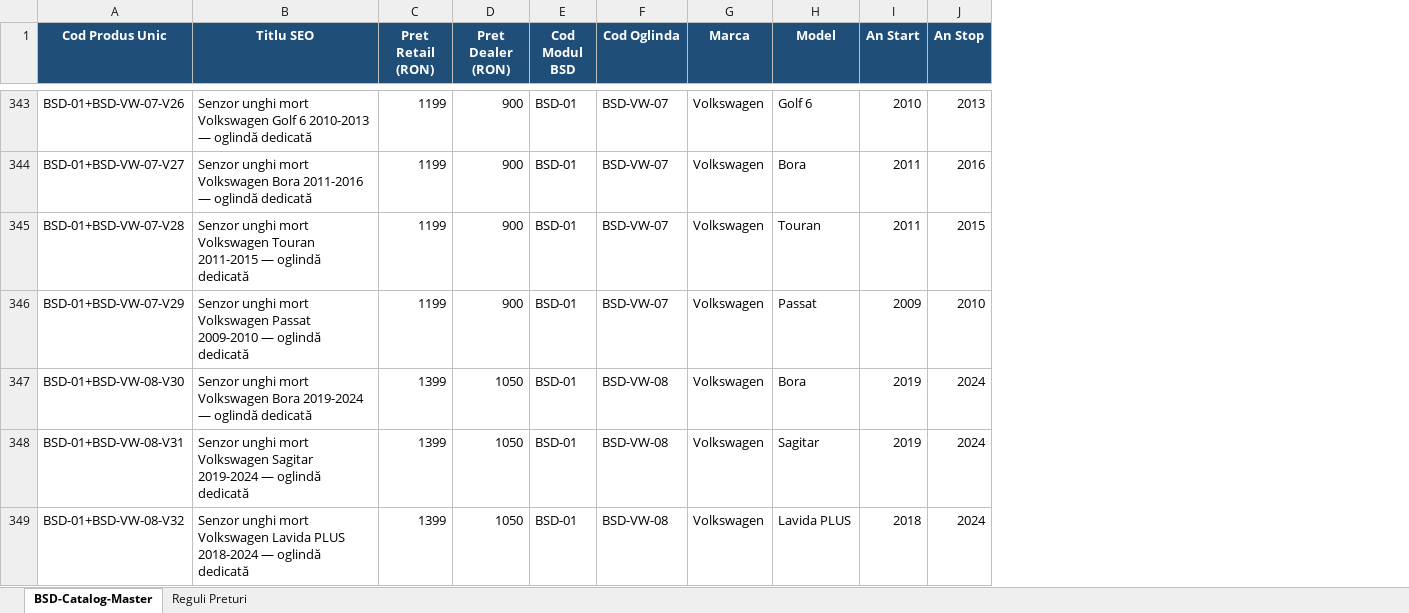
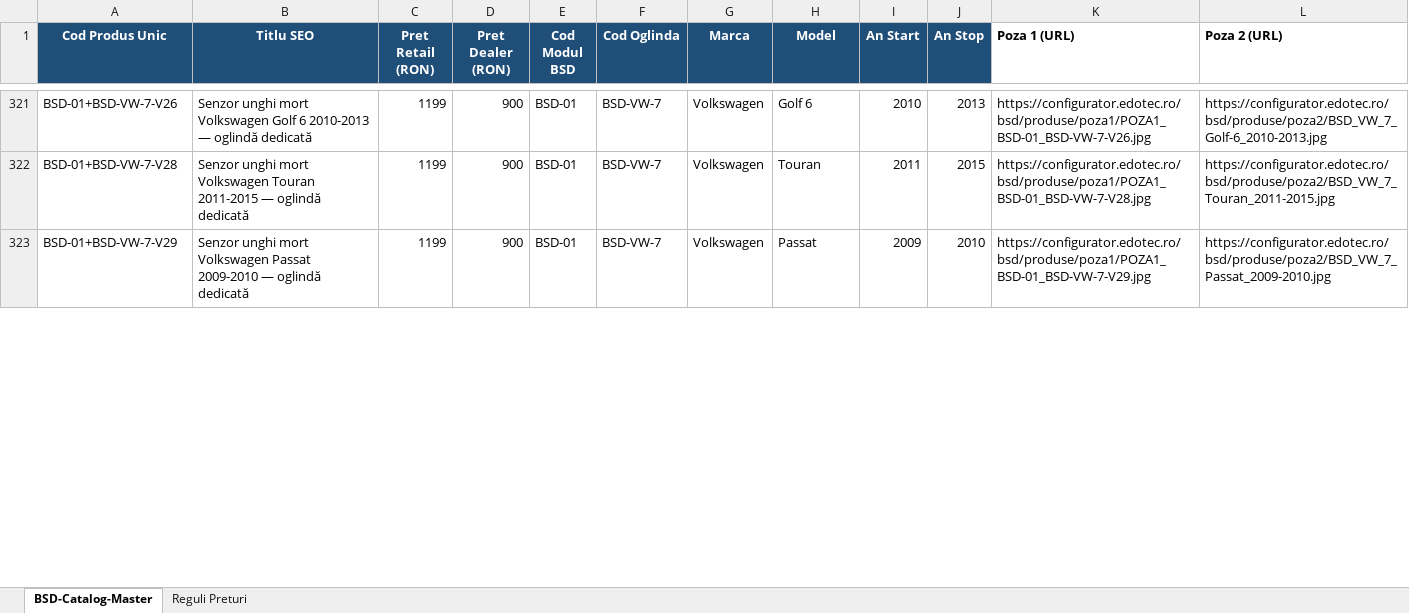
Before and after one commit to ionutmatei-commits/iptv-playlist, an Excel workbook: BSD-Catalog-Master.xlsx, sheet BSD-Catalog-Master, drawn as a sheet; only a part is shown, gaps mark what is left out; values as stored, in another font and other column widths than the file's, no borders; removed rows and columns are numbered as before the commit, all else as after; the diff covers the shown part only; the diff names each change by its address in the sheet, - before the commit and + after, or states it on an @@ line.

Commit message:
BSD Catalog - adaugat coloane Poza 1 si Poza 2 cu URL-uri

```diff
--- a/BSD-Catalog-Master.xlsx (sheet BSD-Catalog-Master)
+++ b/BSD-Catalog-Master.xlsx (sheet BSD-Catalog-Master)
+column K (Poza 1 (URL)), rows 321-323: https://configurator.edotec.ro/bsd/produse/poza1/POZA1_BSD-01_BSD-VW-7-V26.jpg | https://configurator.edotec.ro/bsd/produse/poza1/POZA1_BSD-01_BSD-VW-7-V28.jpg | https://configurator.edotec.ro/bsd/produse/poza1/POZA1_BSD-01_BSD-VW-7-V29.jpg
+column L (Poza 2 (URL)), rows 321-323: https://configurator.edotec.ro/bsd/produse/poza2/BSD_VW_7_Golf-6_2010-2013.jpg | https://configurator.edotec.ro/bsd/produse/poza2/BSD_VW_7_Touran_2011-2015.jpg | https://configurator.edotec.ro/bsd/produse/poza2/BSD_VW_7_Passat_2009-2010.jpg
-A321 (Cod Produs Unic): BSD-01+BSD-VW-07-V26
+A321 (Cod Produs Unic): BSD-01+BSD-VW-7-V26
-F321 (Cod Oglinda): BSD-VW-07
+F321 (Cod Oglinda): BSD-VW-7
-row 344: BSD-01+BSD-VW-07-V27 | Senzor unghi mort Volkswagen Bora 2011-2016 — oglindă dedicată | 1199 | 900 | BSD-01 | BSD-VW-07 | Volkswagen | Bora | 2011 | 2016
-A322 (Cod Produs Unic): BSD-01+BSD-VW-07-V28
+A322 (Cod Produs Unic): BSD-01+BSD-VW-7-V28
-F322:F323 (Cod Oglinda): BSD-VW-07
+F322:F323 (Cod Oglinda): BSD-VW-7
-A323 (Cod Produs Unic): BSD-01+BSD-VW-07-V29
+A323 (Cod Produs Unic): BSD-01+BSD-VW-7-V29
-row 347: BSD-01+BSD-VW-08-V30 | Senzor unghi mort Volkswagen Bora 2019-2024 — oglindă dedicată | 1399 | 1050 | BSD-01 | BSD-VW-08 | Volkswagen | Bora | 2019 | 2024
-row 348: BSD-01+BSD-VW-08-V31 | Senzor unghi mort Volkswagen Sagitar 2019-2024 — oglindă dedicată | 1399 | 1050 | BSD-01 | BSD-VW-08 | Volkswagen | Sagitar | 2019 | 2024
-row 349: BSD-01+BSD-VW-08-V32 | Senzor unghi mort Volkswagen Lavida PLUS 2018-2024 — oglindă dedicată | 1399 | 1050 | BSD-01 | BSD-VW-08 | Volkswagen | Lavida PLUS | 2018 | 2024
```
Also changed, not shown: 44 removed rows and 97 edited cells elsewhere in this sheet.
